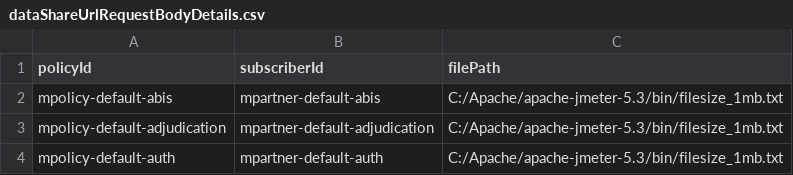
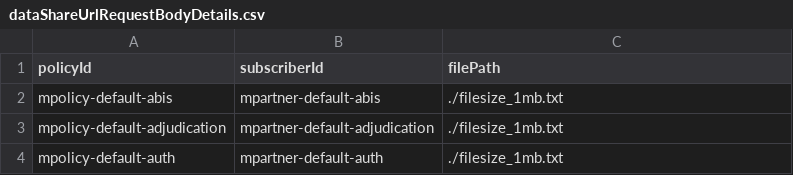
Before and after one commit to nihallakshmankonchady/performance-test-scripts, a CSV file: commons/data-share/support-files/dataShareUrlRequestBodyDetails.csv, drawn as a sheet.

Commit message:
Add files via upload

```diff
--- a/commons/data-share/support-files/dataShareUrlRequestBodyDetails.csv
+++ b/commons/data-share/support-files/dataShareUrlRequestBodyDetails.csv
@@ -1,4 +1,4 @@
 policyId,subscriberId,filePath
-mpolicy-default-abis,mpartner-default-abis,C:/Apache/apache-jmeter-5.3/bin/filesize_1mb.txt
-mpolicy-default-adjudication,mpartner-default-adjudication,C:/Apache/apache-jmeter-5.3/bin/filesize_1mb.txt
-mpolicy-default-auth,mpartner-default-auth,C:/Apache/apache-jmeter-5.3/bin/filesize_1mb.txt
+mpolicy-default-abis,mpartner-default-abis,./filesize_1mb.txt
+mpolicy-default-adjudication,mpartner-default-adjudication,./filesize_1mb.txt
+mpolicy-default-auth,mpartner-default-auth,./filesize_1mb.txt
```
